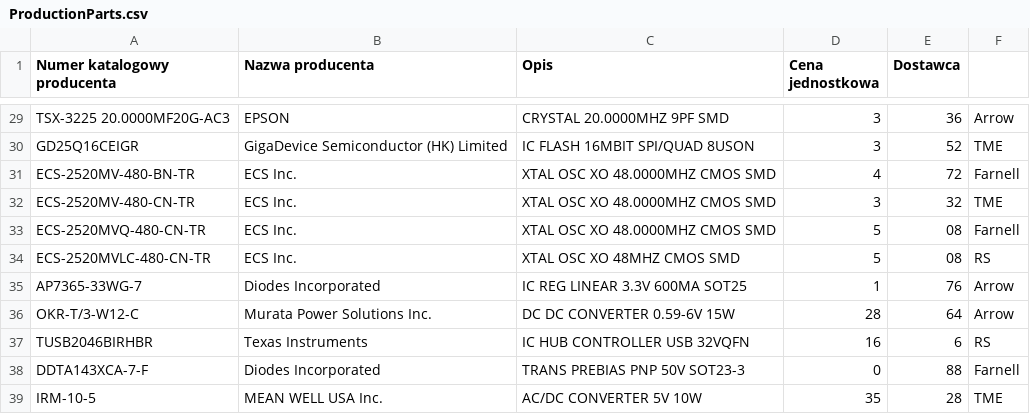
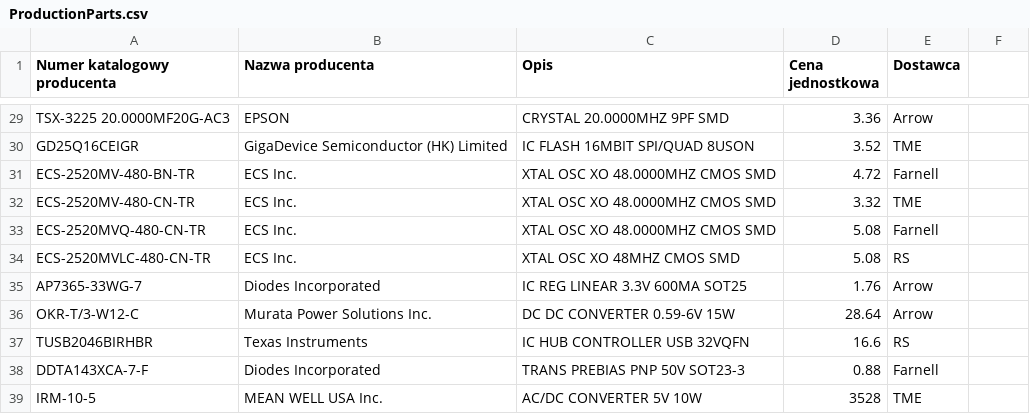
Before and after one commit to AndyWisn/OfficeBaseApp, a CSV file: OfficeBaseApp/OfficeBaseApp/Resources/Files/ProductionParts.csv, drawn as a sheet; only a part is shown, gaps mark what is left out; the diff covers the shown part only; the diff names each change by its address in the sheet, - before the commit and + after, or states it on an @@ line.

```diff
--- a/OfficeBaseApp/OfficeBaseApp/Resources/Files/ProductionParts.csv
+++ b/OfficeBaseApp/OfficeBaseApp/Resources/Files/ProductionParts.csv
-D29 (Cena jednostkowa): 3
+D29 (Cena jednostkowa): 3.36
-E29 (Dostawca): 36
+E29 (Dostawca): Arrow
-F29: Arrow
+F29: (empty)
-D30 (Cena jednostkowa): 3
+D30 (Cena jednostkowa): 3.52
-E30 (Dostawca): 52
+E30 (Dostawca): TME
-F30: TME
+F30: (empty)
-D31 (Cena jednostkowa): 4
+D31 (Cena jednostkowa): 4.72
-E31 (Dostawca): 72
+E31 (Dostawca): Farnell
-F31: Farnell
+F31: (empty)
-D32 (Cena jednostkowa): 3
+D32 (Cena jednostkowa): 3.32
-E32 (Dostawca): 32
+E32 (Dostawca): TME
-F32: TME
+F32: (empty)
-D33:D34 (Cena jednostkowa): 5
+D33:D34 (Cena jednostkowa): 5.08
-E33 (Dostawca): 08
+E33 (Dostawca): Farnell
-F33: Farnell
+F33: (empty)
-E34 (Dostawca): 08
+E34 (Dostawca): RS
-F34: RS
+F34: (empty)
-D35 (Cena jednostkowa): 1
+D35 (Cena jednostkowa): 1.76
-E35 (Dostawca): 76
+E35 (Dostawca): Arrow
-F35:F36: Arrow
+F35:F36: (empty)
-D36 (Cena jednostkowa): 28
+D36 (Cena jednostkowa): 28.64
-E36 (Dostawca): 64
+E36 (Dostawca): Arrow
-D37 (Cena jednostkowa): 16
+D37 (Cena jednostkowa): 16.6
-E37 (Dostawca): 6
+E37 (Dostawca): RS
-F37: RS
+F37: (empty)
-D38 (Cena jednostkowa): 0
+D38 (Cena jednostkowa): 0.88
-E38 (Dostawca): 88
+E38 (Dostawca): Farnell
-F38: Farnell
+F38: (empty)
-D39 (Cena jednostkowa): 35
+D39 (Cena jednostkowa): 3528
-E39 (Dostawca): 28
+E39 (Dostawca): TME
-F39: TME
+F39: (empty)
```
Also changed, not shown: 75 edited cells elsewhere in this file, OfficeBaseApp/OfficeBaseApp/Resources/Files/ProductionParts_batch.csv, 23 other files.
